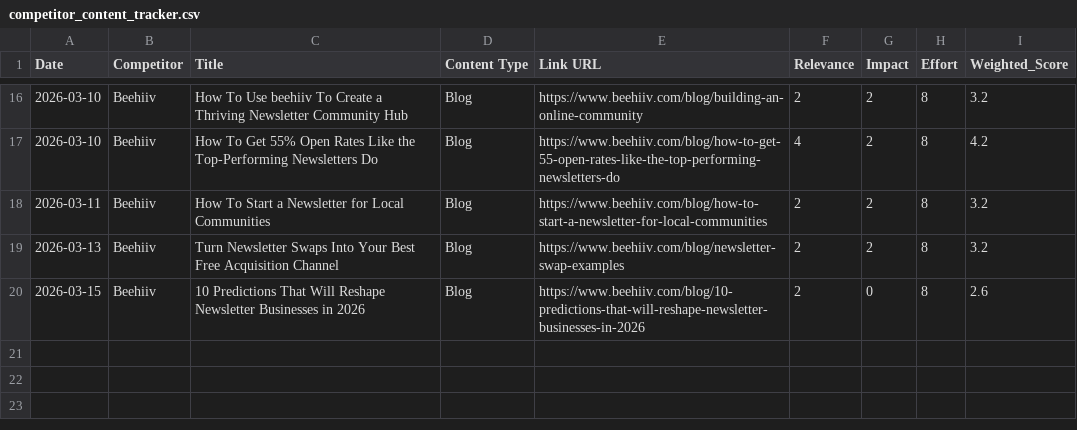
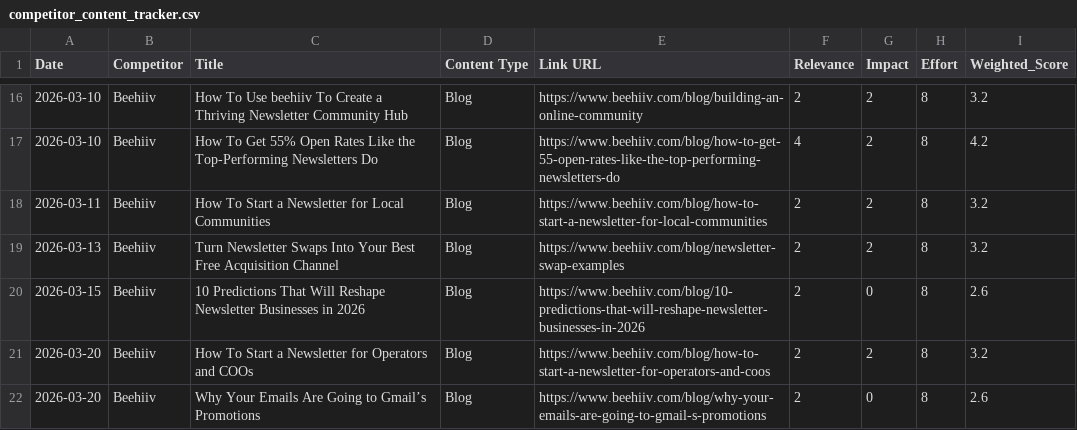
Before and after one commit to neel-mishra/hostfully, a CSV file: docs/competitor content tracker/blogs/competitor_content_tracker.csv, drawn as a sheet; only a part is shown, gaps mark what is left out; the diff names each change by its address in the sheet, - before the commit and + after, or states it on an @@ line.

```diff
--- a/docs/competitor content tracker/blogs/competitor_content_tracker.csv
+++ b/docs/competitor content tracker/blogs/competitor_content_tracker.csv
+row 21: 2026-03-20 | Beehiiv | How To Start a Newsletter for Operators and COOs | Blog | https://www.beehiiv.com/blog/how-to-start-a-newsletter-for-operators-and-coos | 2 | 2 | 8 | 3.2
+row 22: 2026-03-20 | Beehiiv | Why Your Emails Are Going to Gmail’s Promotions | Blog | https://www.beehiiv.com/blog/why-your-emails-are-going-to-gmail-s-promotions | 2 | 0 | 8 | 2.6
```
Also changed, not shown: 1 other file.
